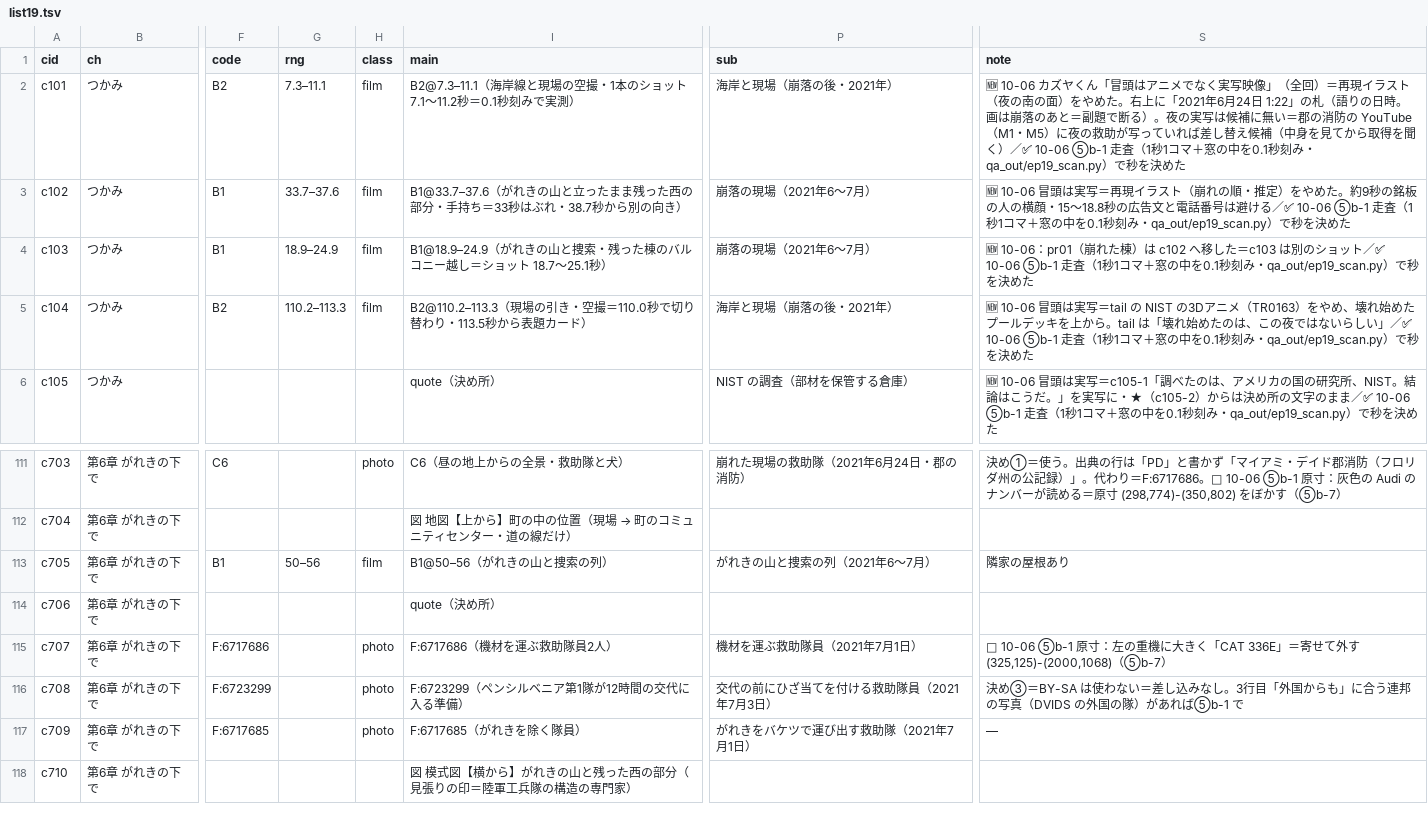
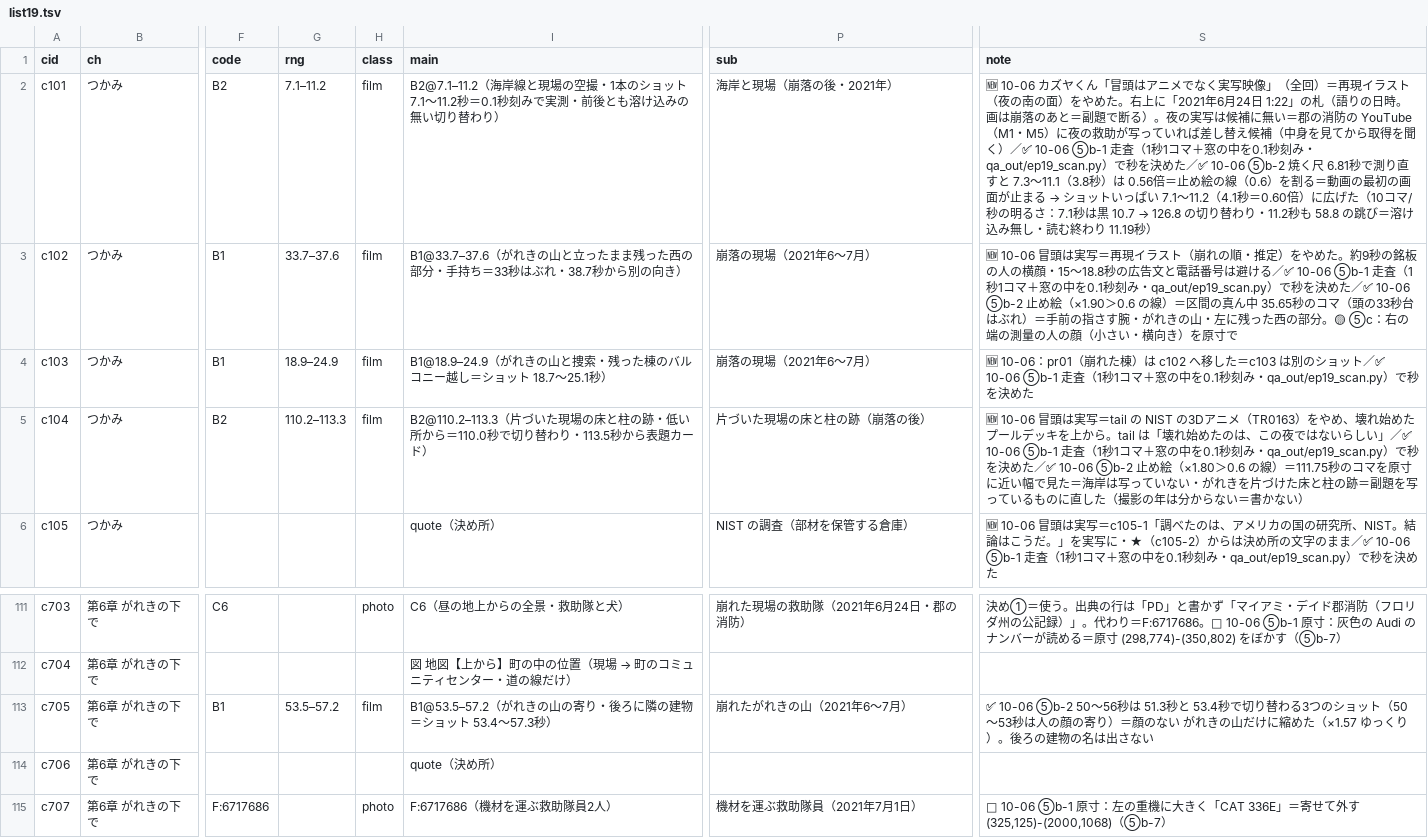
Before and after one commit to torotorotolo/zukai-engine, a TSV file: ref/ep19/eizou_build/list19.tsv, drawn as a sheet; only a part is shown, gaps mark what is left out; the shorter side is filled out with more unchanged rows; the diff names each change by its address in the sheet, - before the commit and + after, or states it on an @@ line.

```diff
--- a/ref/ep19/eizou_build/list19.tsv
+++ b/ref/ep19/eizou_build/list19.tsv
-G2 (rng): 7.3–11.1
+G2 (rng): 7.1–11.2
-I2 (main): B2@7.3–11.1（海岸線と現場の空撮・1本のショット 7.1〜11.2秒＝0.1秒刻みで実測）
+I2 (main): B2@7.1–11.2（海岸線と現場の空撮・1本のショット 7.1〜11.2秒＝0.1秒刻みで実測・前後とも溶け込みの無い切り替わり）
@@ S2 (note): …を決めた → …を決めた／✅ 10-06 ⑤b-2 焼く尺 6.81秒で測り直すと 7.3〜11.1（3.8秒）は 0.56倍＝止め絵の線（0.6）を割る＝動画の最初の画面が止まる → ショットいっぱい 7.1〜11.2（4.1秒＝0.60倍）に広げた（10コマ/秒の明るさ：7.1秒は黒 10.7 → 126.8 の切り替わり・11.2秒も 58.8 の跳び＝溶け込み無し・読む終わり 11.19秒） @@
-S3 (note): …を決めた
+S3 (note): …を決めた／✅ 10-06 ⑤b-2 止め絵（×1.90＞0.6 の線）＝区間の真ん中 35.65秒のコマ（頭の33秒台はぶれ）＝手前の指さす腕・がれきの山・左に残った西の部分。🟡 ⑤c：右の端の測量の人の顔（小さい・横向き）を原寸で
-I5 (main): B2@110.2–113.3（現場の引き・空撮＝110.0秒で…
+I5 (main): B2@110.2–113.3（片づいた現場の床と柱の跡・低い所から＝110.0秒で…
-P5 (sub): 海岸と現場（崩落の後・2021年）
+P5 (sub): 片づいた現場の床と柱の跡（崩落の後）
-S5 (note): …を決めた
+S5 (note): …を決めた／✅ 10-06 ⑤b-2 止め絵（×1.80＞0.6 の線）＝111.75秒のコマを原寸に近い幅で見た＝海岸は写っていない・がれきを片づけた床と柱の跡＝副題を写っているものに直した（撮影の年は分からない＝書かない）
-G113 (rng): 50–56
+G113 (rng): 53.5–57.2
-I113 (main): B1@50–56（がれきの山と捜索の列）
+I113 (main): B1@53.5–57.2（がれきの山の寄り・後ろに隣の建物＝ショット 53.4〜57.3秒）
-P113 (sub): がれきの山と捜索の列（2021年6〜7月）
+P113 (sub): 崩れたがれきの山（2021年6〜7月）
-S113 (note): 隣家の屋根あり
+S113 (note): ✅ 10-06 ⑤b-2 50〜56秒は 51.3秒と 53.4秒で切り替わる3つのショット（50〜53秒は人の顔の寄り）＝顔のない がれきの山だけに縮めた（×1.57 ゆっくり）。後ろの建物の名は出さない
```
Also changed, not shown: ref/ep19/eizou_build/assign19.tsv, ref/ep19/v1_build/tools19/seen19.tsv, 6 other files.
